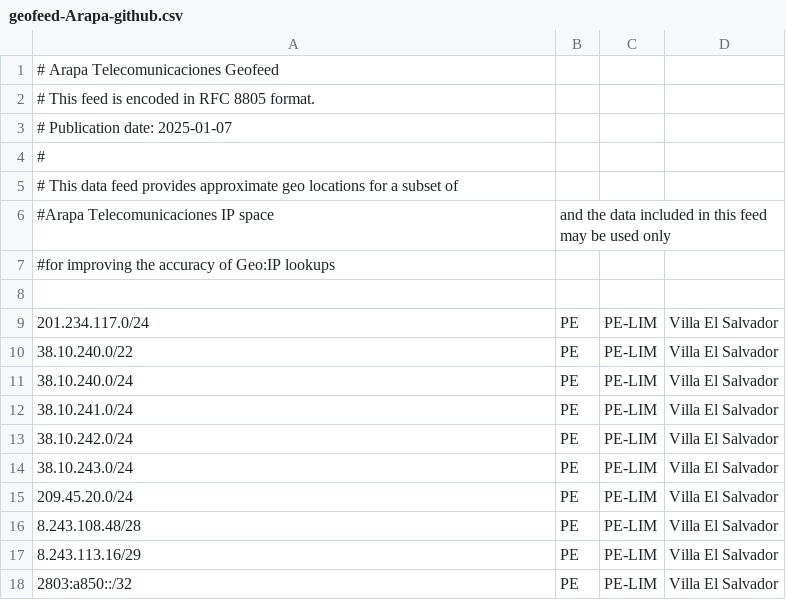
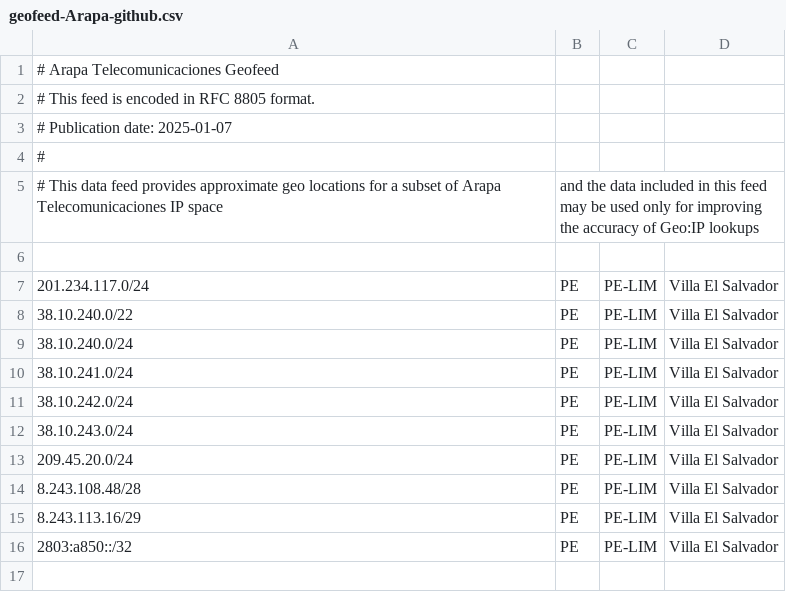
Before and after one commit to RCV15/Geofeed-Arapa-Telecomunicaciones, a CSV file: geofeed-Arapa-github.csv, drawn as a sheet.

Commit message:
Update geofeed-Arapa-github.csv

```diff
--- a/geofeed-Arapa-github.csv
+++ b/geofeed-Arapa-github.csv
@@ -4,5 +4,3 @@
 #
-# This data feed provides approximate geo locations for a subset of
-#Arapa Telecomunicaciones IP space, and the data included in this feed may be used only
-#for improving the accuracy of Geo:IP lookups
+# This data feed provides approximate geo locations for a subset of Arapa Telecomunicaciones IP space, and the data included in this feed may be used only for improving the accuracy of Geo:IP lookups
 
```
